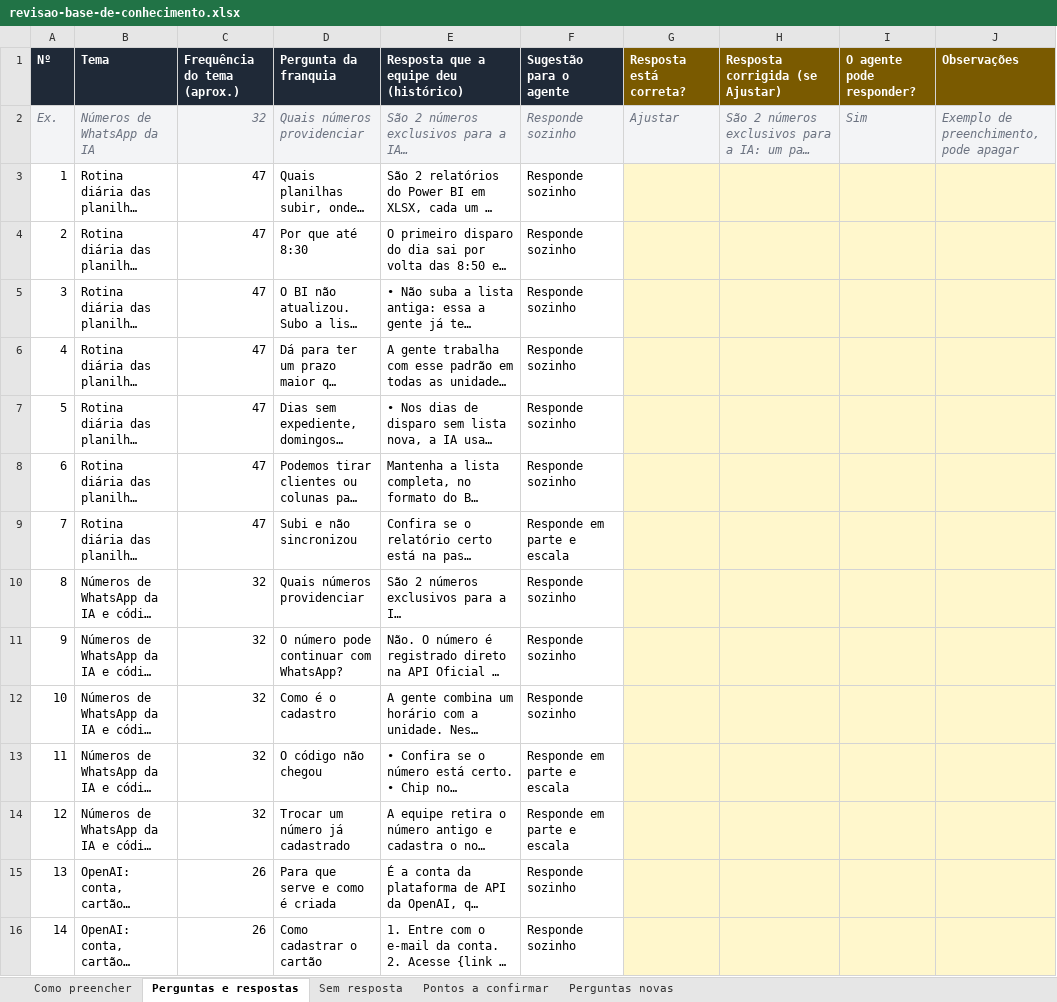
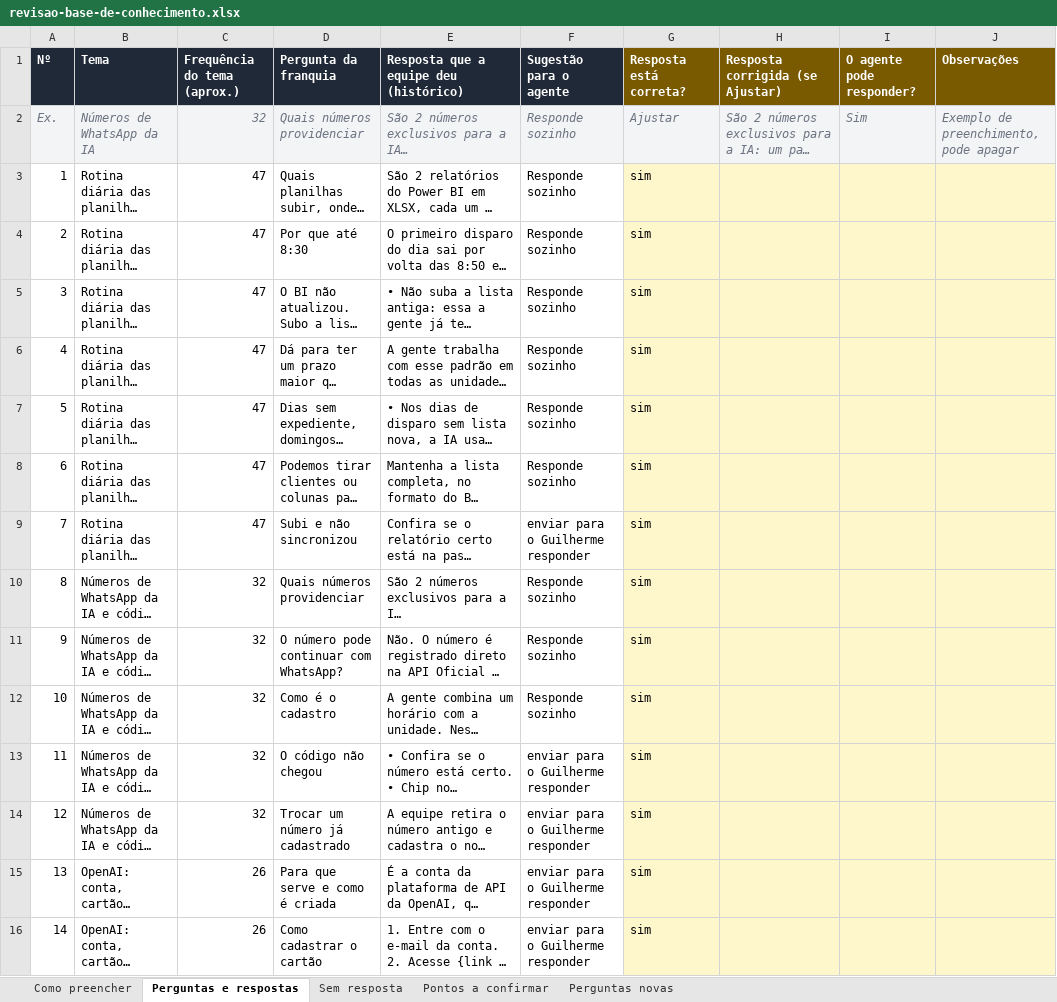
Before and after one commit to 7Beeai/CRM-, an Excel workbook: docs/agente/revisao-base-de-conhecimento.xlsx, sheet Perguntas e respostas, drawn as a sheet; only a part is shown; long unchanged cells end in …; values as stored, in another font and other column widths than the file's, no borders; conditional formats not drawn; the diff covers the shown part only; the diff names each change by its address in the sheet, - before the commit and + after, or states it on an @@ line.

```diff
--- a/docs/agente/revisao-base-de-conhecimento.xlsx (sheet Perguntas e respostas)
+++ b/docs/agente/revisao-base-de-conhecimento.xlsx (sheet Perguntas e respostas)
-G3:G16 (Resposta está correta?): (empty)
+G3:G16 (Resposta está correta?): sim
-F9 (Sugestão para o agente): Responde em parte e escala
+F9 (Sugestão para o agente): enviar para o Guilherme responder
-F13:F14 (Sugestão para o agente): Responde em parte e escala
+F13:F14 (Sugestão para o agente): enviar para o Guilherme responder
-F15:F16 (Sugestão para o agente): Responde sozinho
+F15:F16 (Sugestão para o agente): enviar para o Guilherme responder
```
Also changed, not shown: 54 edited cells elsewhere in this sheet, sheet Como preencher, 1 other file.
